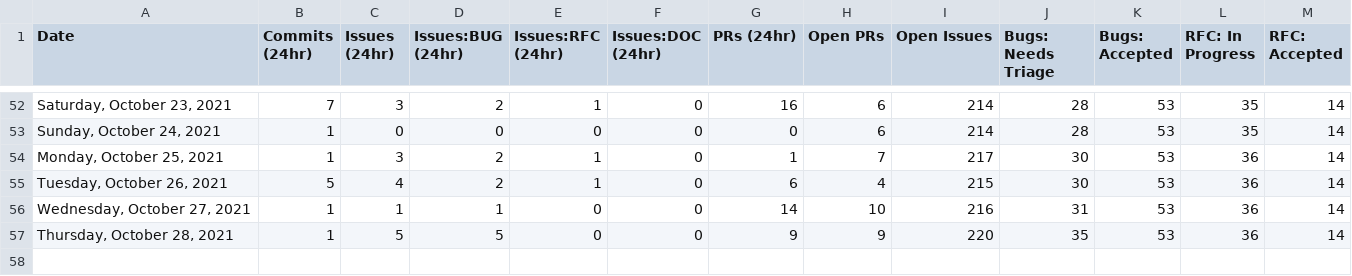
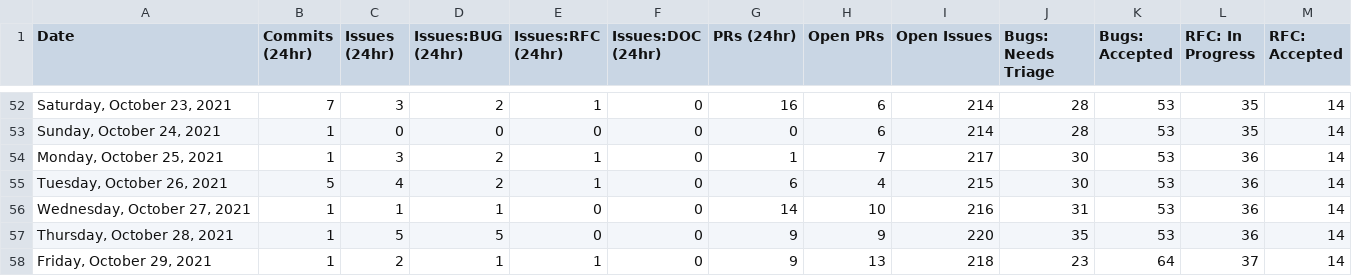
Before and after one commit to outcastgeek/astro, a CSV file: scripts/stats/stats.csv, drawn as a sheet; only a part is shown, gaps mark what is left out; rows hold the shown columns only; the diff names each change by its address in the sheet, - before the commit and + after, or states it on an @@ line.

```diff
--- a/scripts/stats/stats.csv
+++ b/scripts/stats/stats.csv
+row 58: Friday, October 29, 2021 | 1 | 2 | 1 | 1 | 0 | 9 | 13 | 218 | 23 | 64 | 37 | 14
```
